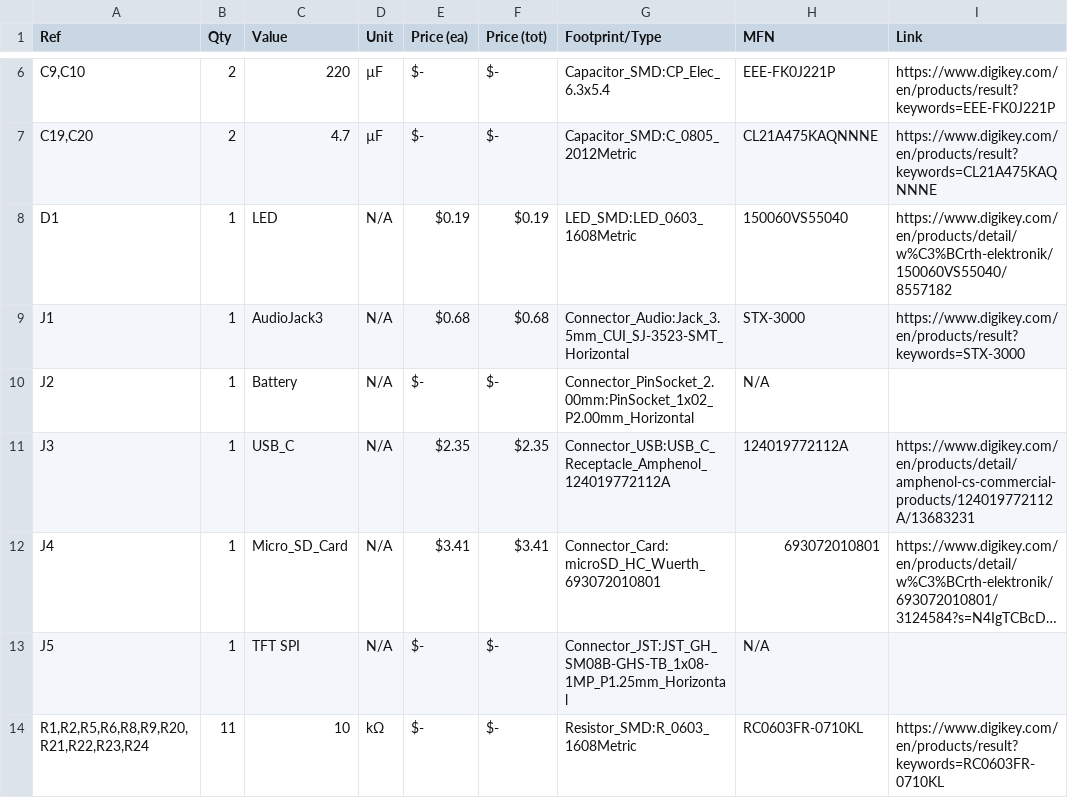
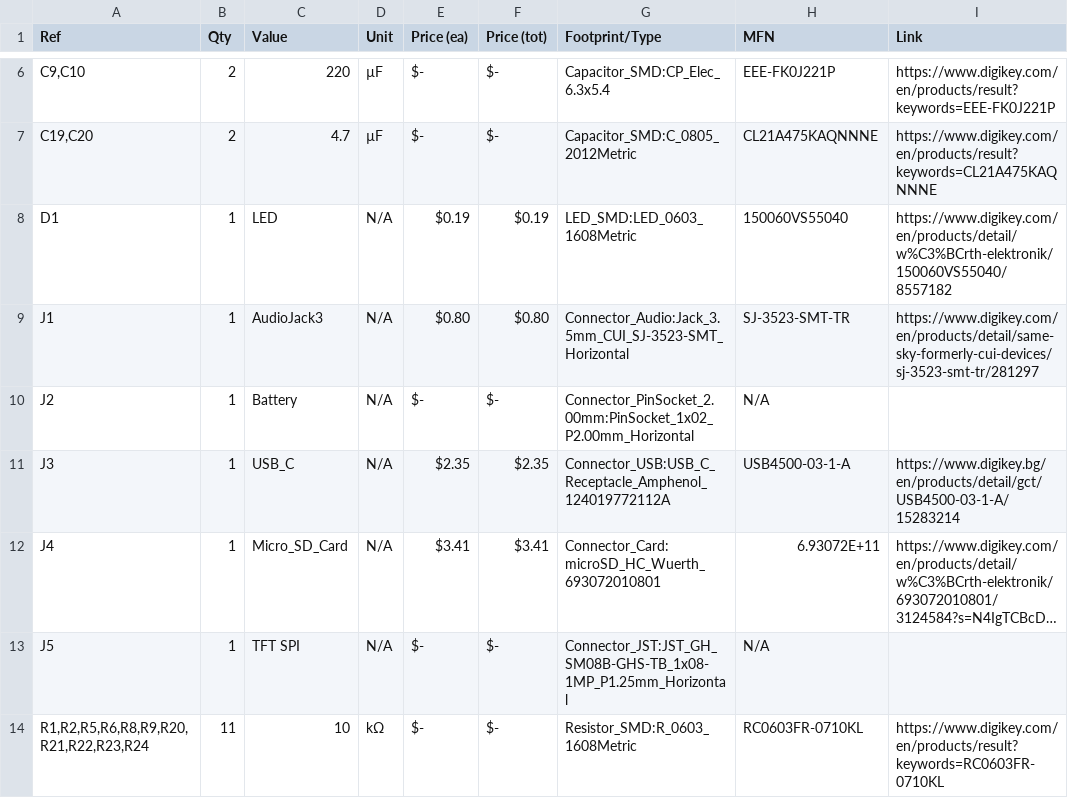
Before and after one commit to Noxel43/modeck-mk1, a CSV file: BOM.csv, drawn as a sheet; only a part is shown, gaps mark what is left out; long unchanged cells end in …; the diff names each change by its address in the sheet, - before the commit and + after, or states it on an @@ line.

```diff
--- a/BOM.csv
+++ b/BOM.csv
-E9 (Price (ea)): $0.68
+E9 (Price (ea)): $0.80
-F9 (Price (tot)): $0.68
+F9 (Price (tot)): $0.80
-H9 (MFN): STX-3000
+H9 (MFN): SJ-3523-SMT-TR
-I9 (Link): https://www.digikey.com/en/products/result?keywords=STX-3000
+I9 (Link): https://www.digikey.com/en/products/detail/same-sky-formerly-cui-devices/sj-3523-smt-tr/281297
-H11 (MFN): 124019772112A
+H11 (MFN): USB4500-03-1-A
-I11 (Link): https://www.digikey.com/en/products/detail/amphenol-cs-commercial-products/124019772112A/13683231
+I11 (Link): https://www.digikey.bg/en/products/detail/gct/USB4500-03-1-A/15283214
-H12 (MFN): 693072010801
+H12 (MFN): 6.93072E+11
```
Also changed, not shown: 24 other files.
